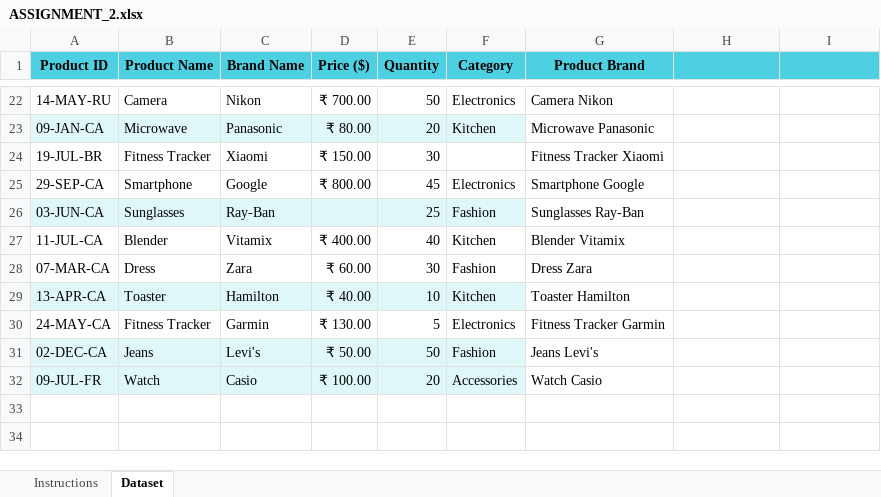
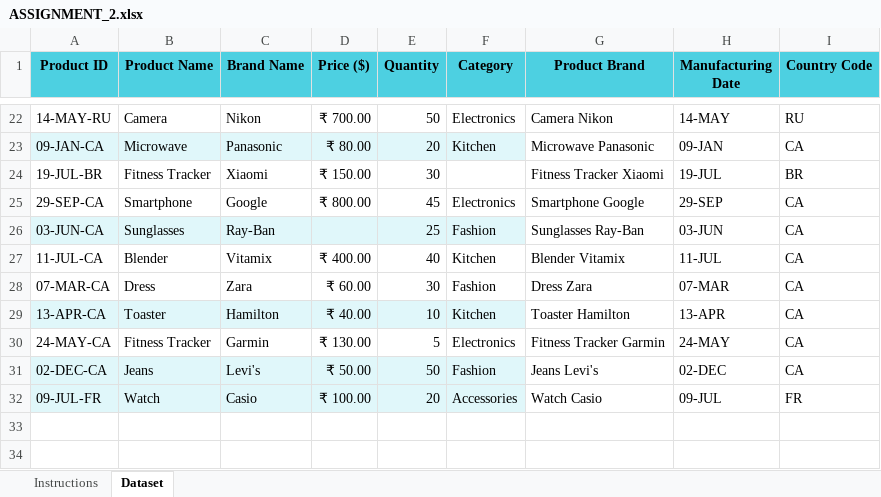
Before and after one commit to Yusraashraf44/DATA-ANALYTICS, an Excel workbook: EXCEL/ASSIGNMENT_2.xlsx, sheet Dataset, drawn as a sheet; only a part is shown, gaps mark what is left out; values as stored, in another font and other column widths than the file's, no borders; conditional formats not drawn; the diff covers the shown part only; the diff names each change by its address in the sheet, - before the commit and + after, or states it on an @@ line.

```diff
--- a/EXCEL/ASSIGNMENT_2.xlsx (sheet Dataset)
+++ b/EXCEL/ASSIGNMENT_2.xlsx (sheet Dataset)
-H1: (empty)
+H1: Manufacturing Date
-I1: (empty)
+I1: Country Code
-H22 (Manufacturing Date): (empty)
+H22 (Manufacturing Date): 14-MAY
-I22 (Country Code): (empty)
+I22 (Country Code): RU
-H23 (Manufacturing Date): (empty)
+H23 (Manufacturing Date): 09-JAN
-I23 (Country Code): (empty)
+I23 (Country Code): CA
-H24 (Manufacturing Date): (empty)
+H24 (Manufacturing Date): 19-JUL
-I24 (Country Code): (empty)
+I24 (Country Code): BR
-H25 (Manufacturing Date): (empty)
+H25 (Manufacturing Date): 29-SEP
-I25:I31 (Country Code): (empty)
+I25:I31 (Country Code): CA
-H26 (Manufacturing Date): (empty)
+H26 (Manufacturing Date): 03-JUN
-H27 (Manufacturing Date): (empty)
+H27 (Manufacturing Date): 11-JUL
-H28 (Manufacturing Date): (empty)
+H28 (Manufacturing Date): 07-MAR
-H29 (Manufacturing Date): (empty)
+H29 (Manufacturing Date): 13-APR
-H30 (Manufacturing Date): (empty)
+H30 (Manufacturing Date): 24-MAY
-H31 (Manufacturing Date): (empty)
+H31 (Manufacturing Date): 02-DEC
-H32 (Manufacturing Date): (empty)
+H32 (Manufacturing Date): 09-JUL
-I32 (Country Code): (empty)
+I32 (Country Code): FR
```
Also changed, not shown: 40 edited cells elsewhere in this sheet.
